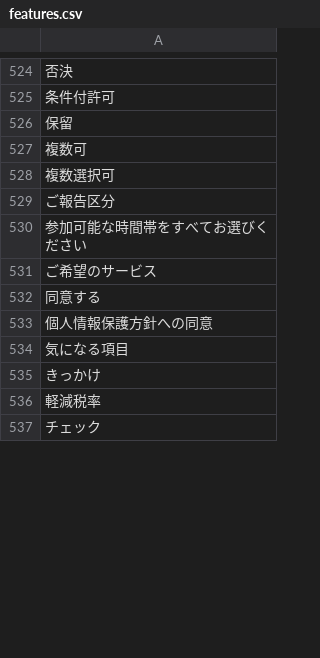
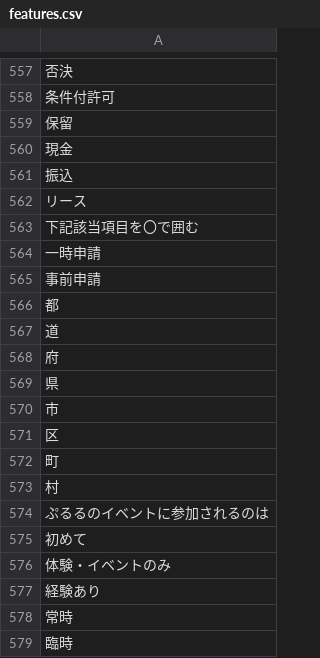
Before and after one commit to YKhm20020/opencv-and-tesseract, a CSV file: bert/data/features.csv, drawn as a sheet; only a part is shown, gaps mark what is left out; the shorter side is filled out with more unchanged rows; the diff covers the shown part only; the diff names each change by its address in the sheet, - before the commit and + after, or states it on an @@ line.

```diff
--- a/bert/data/features.csv
+++ b/bert/data/features.csv
+row 560: 現金
+row 561: 振込
+row 562: リース
+row 563: 下記該当項目を〇で囲む
-row 510: 一時申請
+row 564: 一時申請
-row 511: 事前申請
+row 565: 事前申請
+row 566: 都
+row 567: 道
+row 568: 府
+row 569: 県
+row 570: 市
+row 571: 区
+row 572: 町
+row 573: 村
+row 574: ぷるるのイベントに参加されるのは
+row 575: 初めて
+row 576: 体験・イベントのみ
+row 577: 経験あり
+row 578: 常時
+row 579: 臨時
```
Also changed, not shown: 82 added rows and 4 edited cells elsewhere in this file, bert/data/labels.csv, train_data.csv, 5 other files.
